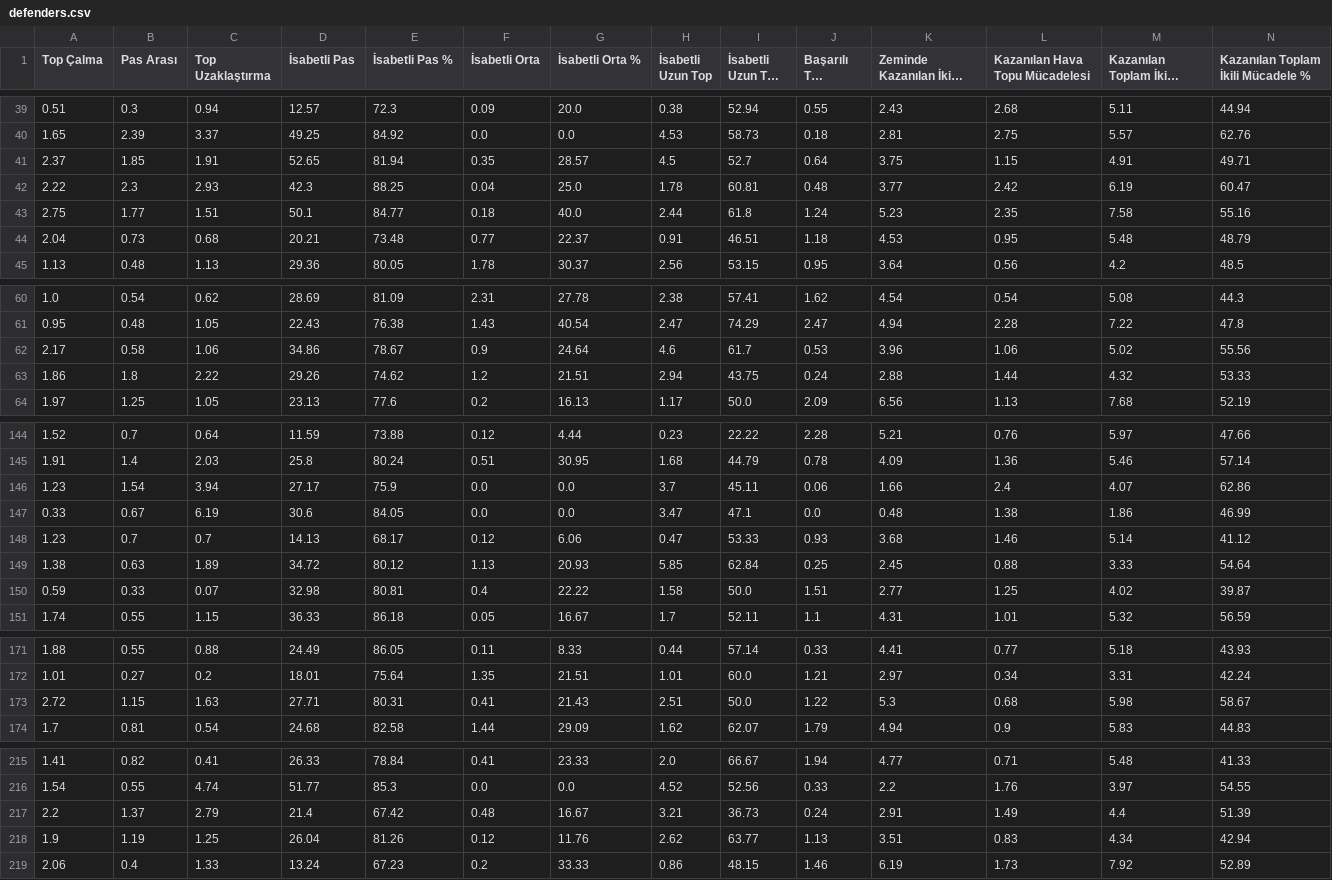
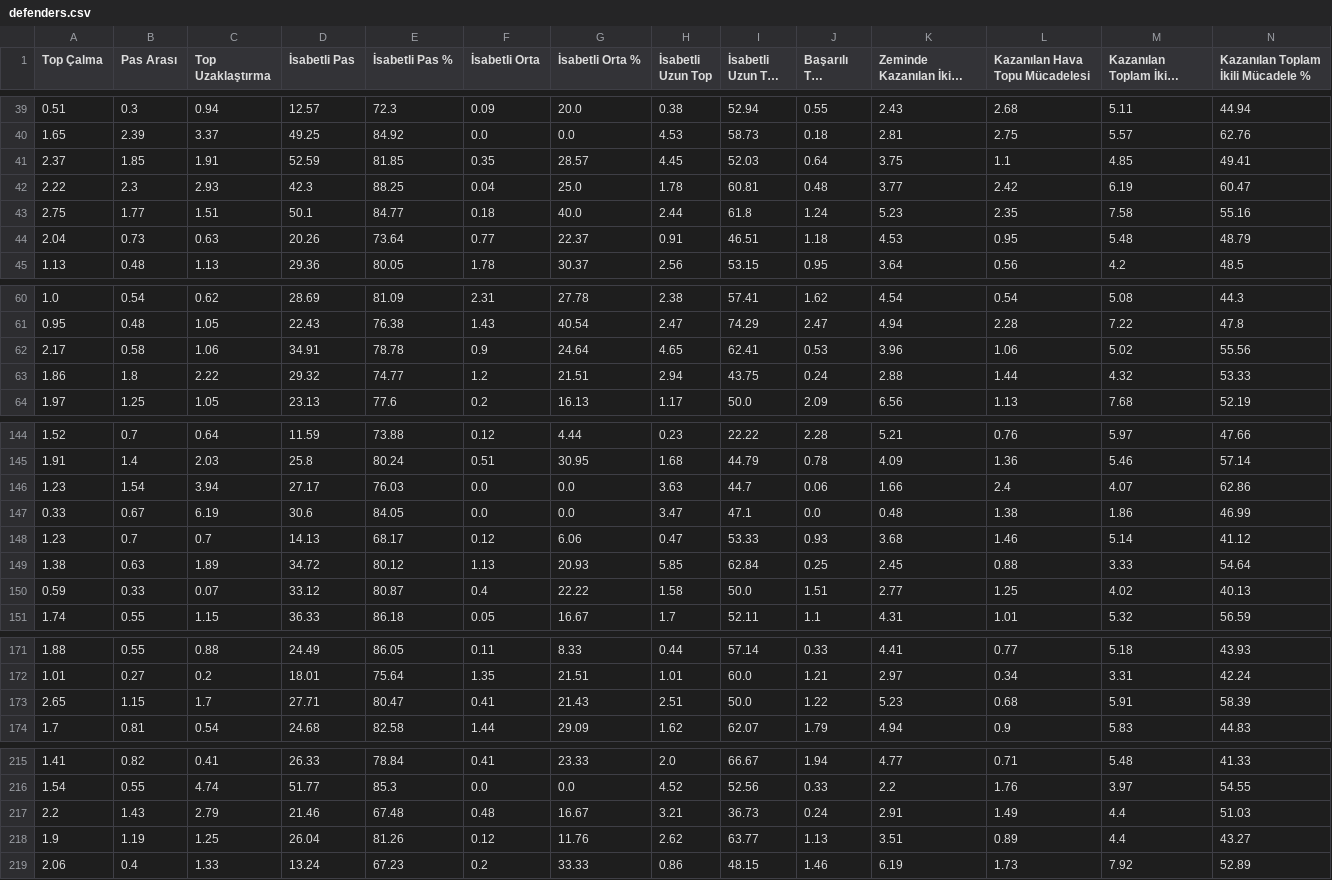
Before and after one commit to scatterradarcsv/csv_scatter_radar_15matches_per90_noPos, a CSV file: defenders.csv, drawn as a sheet; only a part is shown, gaps mark what is left out; long unchanged cells end in …; the diff covers the shown part only; the diff names each change by its address in the sheet, - before the commit and + after, or states it on an @@ line.

Commit message:
Updated defenders.csv

```diff
--- a/defenders.csv
+++ b/defenders.csv
-D41 (İsabetli Pas): 52.65
+D41 (İsabetli Pas): 52.59
-E41 (İsabetli Pas %): 81.94
+E41 (İsabetli Pas %): 81.85
-H41 (İsabetli Uzun Top): 4.5
+H41 (İsabetli Uzun Top): 4.45
-I41 (İsabetli Uzun Top %): 52.7
+I41 (İsabetli Uzun Top %): 52.03
-L41 (Kazanılan Hava Topu Mücadelesi): 1.15
+L41 (Kazanılan Hava Topu Mücadelesi): 1.1
-M41 (Kazanılan Toplam İkili Mücadele): 4.91
+M41 (Kazanılan Toplam İkili Mücadele): 4.85
-N41: 49.71
+N41: 49.41
-C44 (Top Uzaklaştırma): 0.68
+C44 (Top Uzaklaştırma): 0.63
-D44 (İsabetli Pas): 20.21
+D44 (İsabetli Pas): 20.26
-E44 (İsabetli Pas %): 73.48
+E44 (İsabetli Pas %): 73.64
-D62 (İsabetli Pas): 34.86
+D62 (İsabetli Pas): 34.91
-E62 (İsabetli Pas %): 78.67
+E62 (İsabetli Pas %): 78.78
-H62 (İsabetli Uzun Top): 4.6
+H62 (İsabetli Uzun Top): 4.65
-I62 (İsabetli Uzun Top %): 61.7
+I62 (İsabetli Uzun Top %): 62.41
-D63 (İsabetli Pas): 29.26
+D63 (İsabetli Pas): 29.32
-E63 (İsabetli Pas %): 74.62
+E63 (İsabetli Pas %): 74.77
-E146 (İsabetli Pas %): 75.9
+E146 (İsabetli Pas %): 76.03
-H146 (İsabetli Uzun Top): 3.7
+H146 (İsabetli Uzun Top): 3.63
-I146 (İsabetli Uzun Top %): 45.11
+I146 (İsabetli Uzun Top %): 44.7
-D150 (İsabetli Pas): 32.98
+D150 (İsabetli Pas): 33.12
-E150 (İsabetli Pas %): 80.81
+E150 (İsabetli Pas %): 80.87
-N150: 39.87
+N150: 40.13
-A173 (Top Çalma): 2.72
+A173 (Top Çalma): 2.65
-C173 (Top Uzaklaştırma): 1.63
+C173 (Top Uzaklaştırma): 1.7
-E173 (İsabetli Pas %): 80.31
+E173 (İsabetli Pas %): 80.47
-K173 (Zeminde Kazanılan İkili Mücadele): 5.3
+K173 (Zeminde Kazanılan İkili Mücadele): 5.23
-M173 (Kazanılan Toplam İkili Mücadele): 5.98
+M173 (Kazanılan Toplam İkili Mücadele): 5.91
-N173: 58.67
+N173: 58.39
-B217 (Pas Arası): 1.37
+B217 (Pas Arası): 1.43
-D217 (İsabetli Pas): 21.4
+D217 (İsabetli Pas): 21.46
-E217 (İsabetli Pas %): 67.42
+E217 (İsabetli Pas %): 67.48
-N217: 51.39
+N217: 51.03
-L218 (Kazanılan Hava Topu Mücadelesi): 0.83
+L218 (Kazanılan Hava Topu Mücadelesi): 0.89
-M218 (Kazanılan Toplam İkili Mücadele): 4.34
+M218 (Kazanılan Toplam İkili Mücadele): 4.4
-N218: 42.94
+N218: 43.27
```
Also changed, not shown: 21 edited cells elsewhere in this file.
